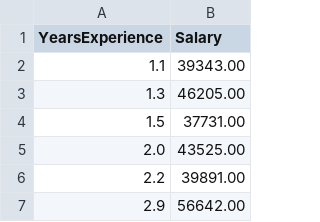
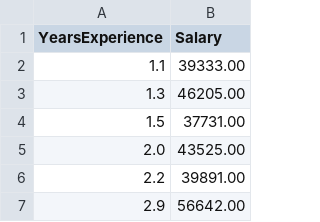
Before and after one commit to mhjhamza/MachineLearning, a CSV file: Regression/Salary_Data.csv, drawn as a sheet; only a part is shown.

Commit message:
Dataset Updated

```diff
--- a/Regression/Salary_Data.csv
+++ b/Regression/Salary_Data.csv
@@ -1,3 +1,3 @@
 YearsExperience,Salary
-1.1,39343.00
+1.1,39333.00
 1.3,46205.00
```
Also changed, not shown: 3 other files.
